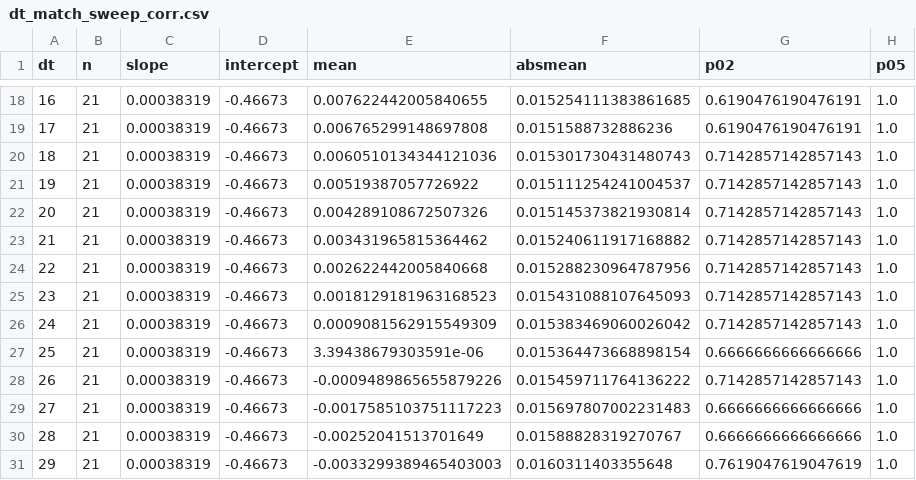
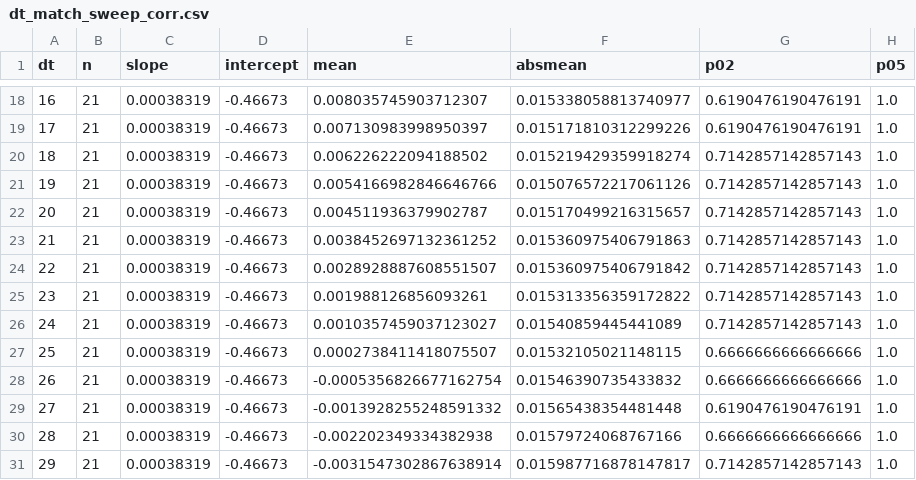
Before and after one commit to Hygrohodos/Peridotite_p-T-fO2, a CSV file: data/derived/dt_match_sweep_corr.csv, drawn as a sheet; only a part is shown, gaps mark what is left out; the diff covers the shown part only.

```diff
--- a/data/derived/dt_match_sweep_corr.csv
+++ b/data/derived/dt_match_sweep_corr.csv
@@ -18,14 +18,14 @@ dt,n,slope,intercept,mean,absmean,p02,p05
-16,21,0.00038319,-0.46673,0.007622442005840655,0.015254111383861685,0.6190476190476191,1.0
-17,21,0.00038319,-0.46673,0.006765299148697808,0.0151588732886236,0.6190476190476191,1.0
-18,21,0.00038319,-0.46673,0.0060510134344121036,0.015301730431480743,0.7142857142857143,1.0
-19,21,0.00038319,-0.46673,0.00519387057726922,0.015111254241004537,0.7142857142857143,1.0
-20,21,0.00038319,-0.46673,0.004289108672507326,0.015145373821930814,0.7142857142857143,1.0
-21,21,0.00038319,-0.46673,0.003431965815364462,0.015240611917168882,0.7142857142857143,1.0
-22,21,0.00038319,-0.46673,0.002622442005840668,0.015288230964787956,0.7142857142857143,1.0
-23,21,0.00038319,-0.46673,0.0018129181963168523,0.015431088107645093,0.7142857142857143,1.0
-24,21,0.00038319,-0.46673,0.0009081562915549309,0.015383469060026042,0.7142857142857143,1.0
-25,21,0.00038319,-0.46673,3.39438679303591e-06,0.015364473668898154,0.6666666666666666,1.0
-26,21,0.00038319,-0.46673,-0.0009489865655879226,0.015459711764136222,0.7142857142857143,1.0
-27,21,0.00038319,-0.46673,-0.0017585103751117223,0.015697807002231483,0.6666666666666666,1.0
-28,21,0.00038319,-0.46673,-0.00252041513701649,0.01588828319270767,0.6666666666666666,1.0
-29,21,0.00038319,-0.46673,-0.0033299389465403003,0.0160311403355648,0.7619047619047619,1.0
+16,21,0.00038319,-0.46673,0.008035745903712307,0.015338058813740977,0.6190476190476191,1.0
+17,21,0.00038319,-0.46673,0.007130983998950397,0.015171810312299226,0.6190476190476191,1.0
+18,21,0.00038319,-0.46673,0.006226222094188502,0.015219429359918274,0.7142857142857143,1.0
+19,21,0.00038319,-0.46673,0.0054166982846646766,0.015076572217061126,0.7142857142857143,1.0
+20,21,0.00038319,-0.46673,0.004511936379902787,0.015170499216315657,0.7142857142857143,1.0
+21,21,0.00038319,-0.46673,0.0038452697132361252,0.015360975406791863,0.7142857142857143,1.0
+22,21,0.00038319,-0.46673,0.0028928887608551507,0.015360975406791842,0.7142857142857143,1.0
+23,21,0.00038319,-0.46673,0.001988126856093261,0.015313356359172822,0.7142857142857143,1.0
+24,21,0.00038319,-0.46673,0.0010357459037123027,0.01540859445441089,0.7142857142857143,1.0
+25,21,0.00038319,-0.46673,0.0002738411418075507,0.01532105021148115,0.6666666666666666,1.0
+26,21,0.00038319,-0.46673,-0.0005356826677162754,0.01546390735433832,0.6666666666666666,1.0
+27,21,0.00038319,-0.46673,-0.0013928255248591332,0.01565438354481448,0.6190476190476191,1.0
+28,21,0.00038319,-0.46673,-0.002202349334382938,0.01579724068767166,0.6666666666666666,1.0
+29,21,0.00038319,-0.46673,-0.0031547302867638914,0.015987716878147817,0.7142857142857143,1.0
```
Also changed, not shown: 132 edited cells elsewhere in this file, data/derived/Table1_calibration_stats.csv, data/derived/fO2_residuals.csv, 24 other files.
